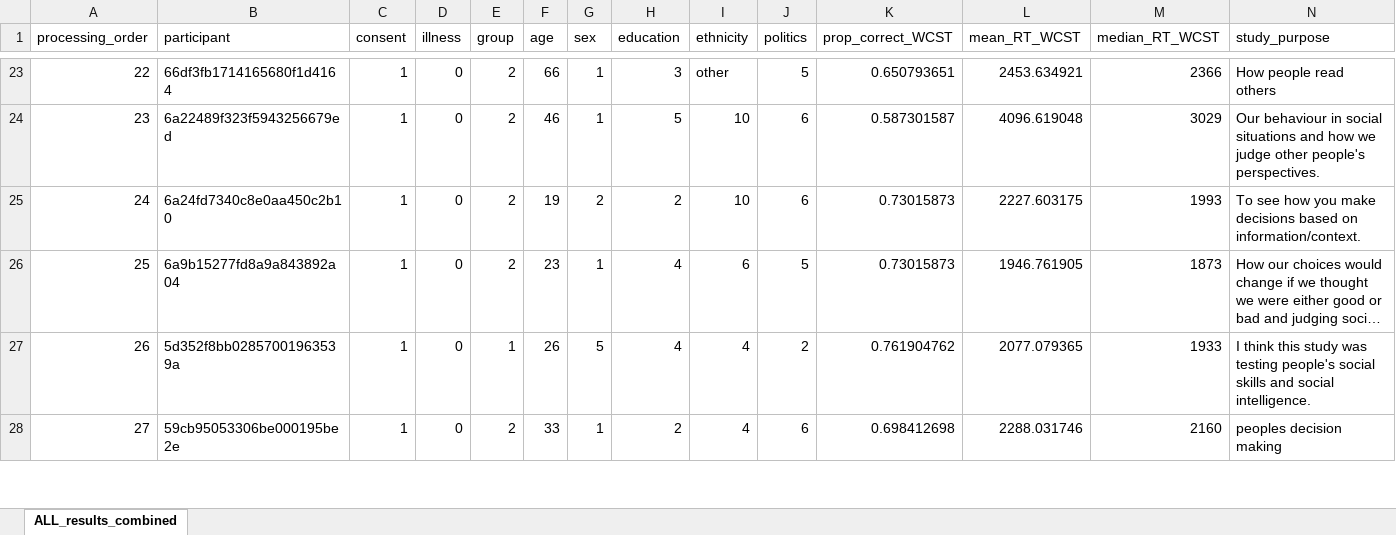
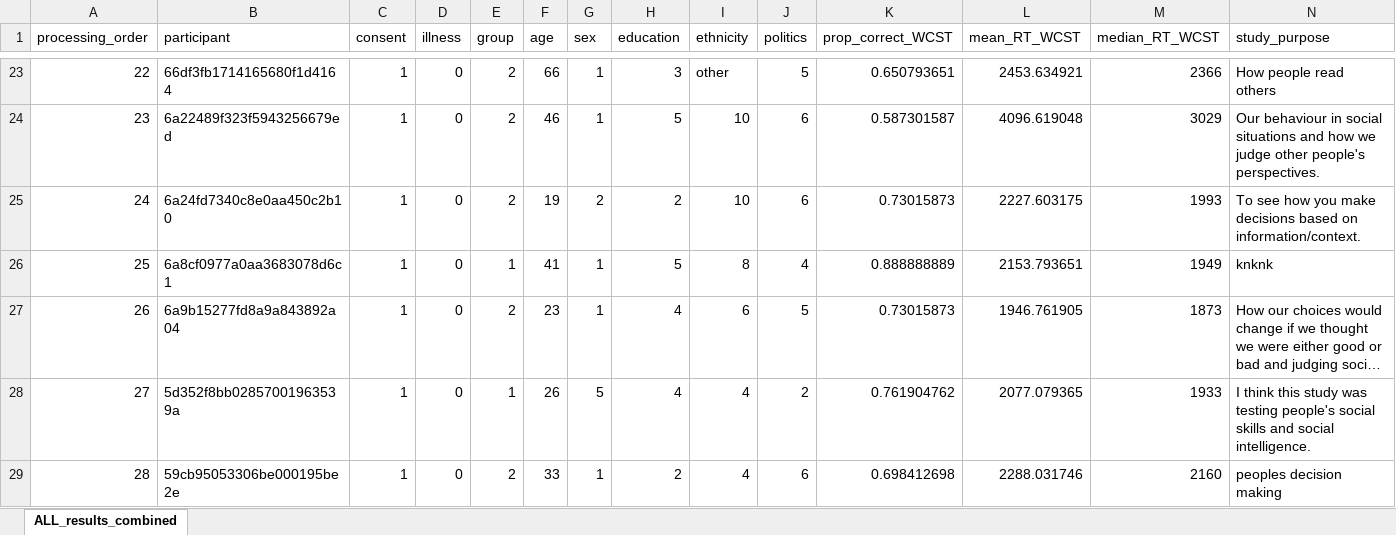
Before and after one commit to deborahapthorp/ReadingTheRoom_R_Code, an Excel workbook: ALL_results_combined.xlsx, sheet ALL_results_combined, drawn as a sheet; only a part is shown, gaps mark what is left out; long unchanged cells end in …; values as stored, in another font and other column widths than the file's, no borders; conditional formats not drawn; addresses are those after the commit; rows hold the shown columns only; the diff names each change by its address in the sheet, - before the commit and + after, or states it on an @@ line.

Commit message:
Added Prolific data

```diff
--- a/ALL_results_combined.xlsx (sheet ALL_results_combined)
+++ b/ALL_results_combined.xlsx (sheet ALL_results_combined)
+row 26: 25 | 6a8cf0977a0aa3683078d6c1 | 1 | 0 | 1 | 41 | 1 | 5 | 8 | 4 | 0.888888889 | 2153.793651 | 1949 | knknk
@@ column A (processing_order) renumbered from row 27 down @@
```
Also changed, not shown: 15 other files.
